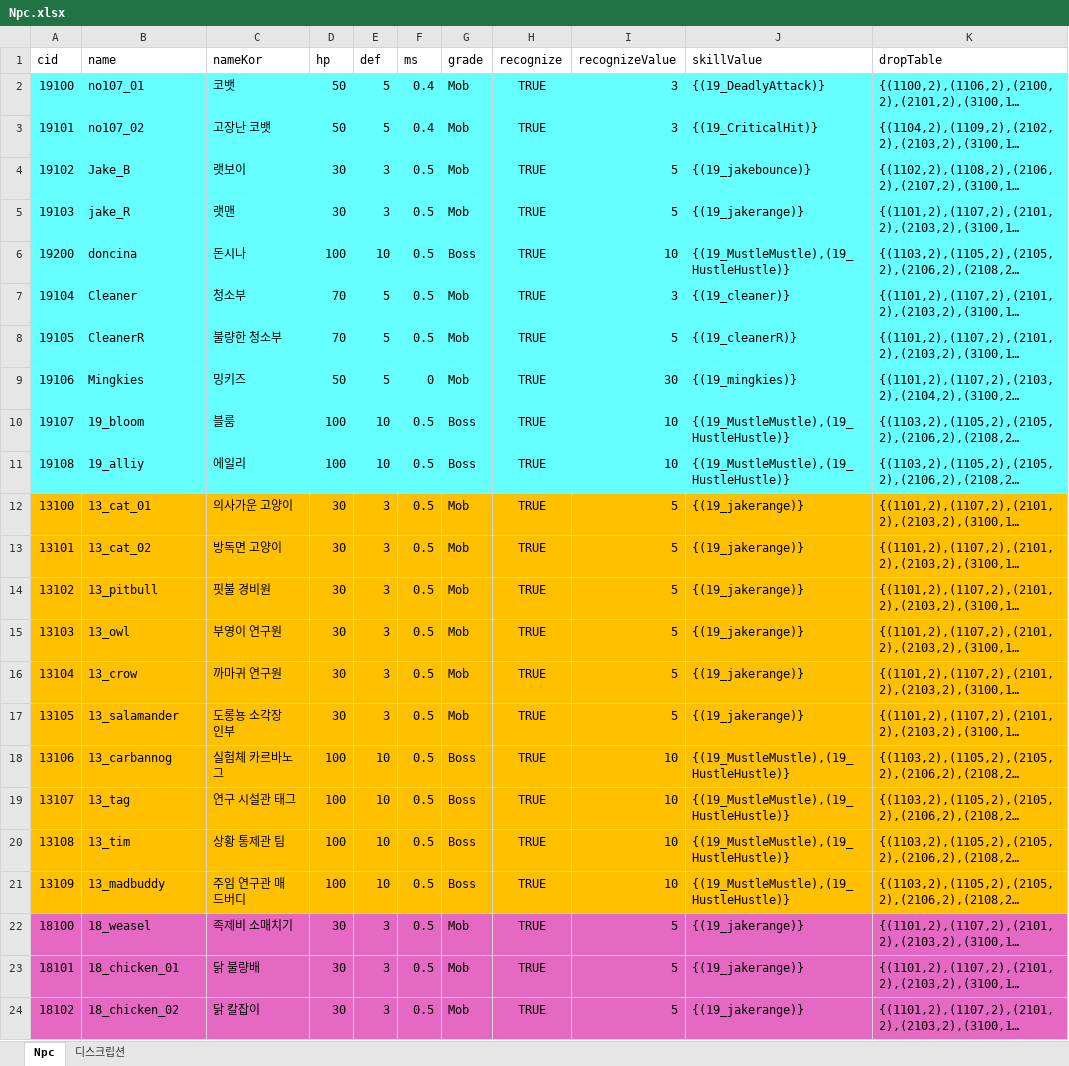
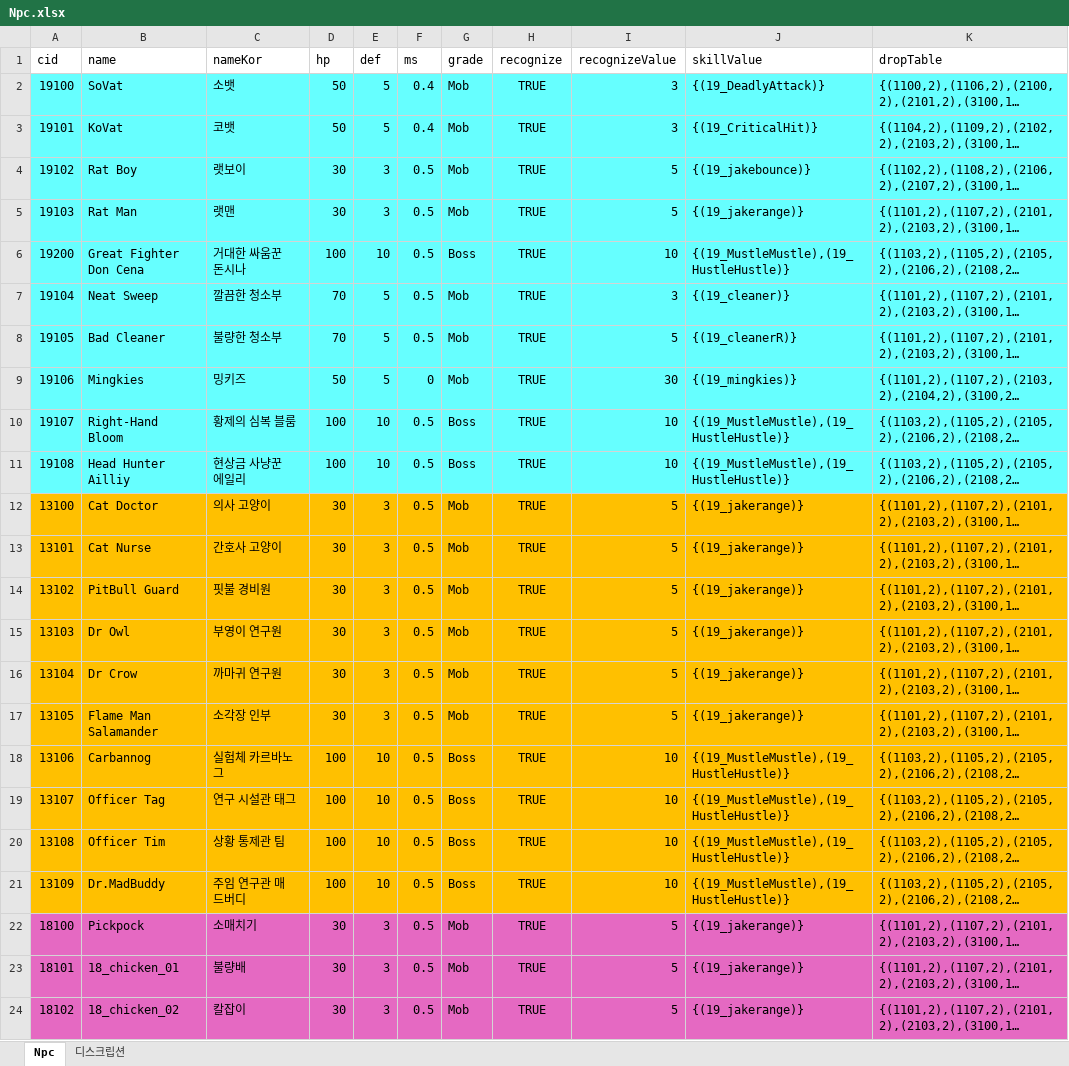
Before and after one commit to WolfPack-1/2D-Side-View-Roguelike, an Excel workbook: DesignDocs/VariableData/Npc.xlsx, sheet Npc, drawn as a sheet; only a part is shown; long unchanged cells end in …; values as stored, in another font and other column widths than the file's, no borders; the diff covers the shown part only; the diff names each change by its address in the sheet, - before the commit and + after, or states it on an @@ line.

```diff
--- a/DesignDocs/VariableData/Npc.xlsx (sheet Npc)
+++ b/DesignDocs/VariableData/Npc.xlsx (sheet Npc)
-B2 (name): no107_01
+B2 (name): SoVat
-C2 (nameKor): 코뱃
+C2 (nameKor): 소뱃
-B3 (name): no107_02
+B3 (name): KoVat
-C3 (nameKor): 고장난 코뱃
+C3 (nameKor): 코뱃
-B4 (name): Jake_B
+B4 (name): Rat Boy
-B5 (name): jake_R
+B5 (name): Rat Man
-B6 (name): doncina
+B6 (name): Great Fighter Don Cena
-C6 (nameKor): 돈시나
+C6 (nameKor): 거대한 싸움꾼 돈시나
-B7 (name): Cleaner
+B7 (name): Neat Sweep
-C7 (nameKor): 청소부
+C7 (nameKor): 깔끔한 청소부
-B8 (name): CleanerR
+B8 (name): Bad Cleaner
-B10 (name): 19_bloom
+B10 (name): Right-Hand Bloom
-C10 (nameKor): 블룸
+C10 (nameKor): 황제의 심복 블룸
-B11 (name): 19_alliy
+B11 (name): Head Hunter Ailliy
-C11 (nameKor): 에일리
+C11 (nameKor): 현상금 사냥꾼 에일리
-B12 (name): 13_cat_01
+B12 (name): Cat Doctor
-C12 (nameKor): 의사가운 고양이
+C12 (nameKor): 의사 고양이
-B13 (name): 13_cat_02
+B13 (name): Cat Nurse
-C13 (nameKor): 방독면 고양이
+C13 (nameKor): 간호사 고양이
-B14 (name): 13_pitbull
+B14 (name): PitBull Guard
-B15 (name): 13_owl
+B15 (name): Dr Owl
-B16 (name): 13_crow
+B16 (name): Dr Crow
-B17 (name): 13_salamander
+B17 (name): Flame Man Salamander
-C17 (nameKor): 도롱뇽 소각장 인부
+C17 (nameKor): 소각장 인부
-B18 (name): 13_carbannog
+B18 (name): Carbannog
-B19 (name): 13_tag
+B19 (name): Officer Tag
-B20 (name): 13_tim
+B20 (name): Officer Tim
-B21 (name): 13_madbuddy
+B21 (name): Dr.MadBuddy
-B22 (name): 18_weasel
+B22 (name): Pickpock
-C22 (nameKor): 족제비 소매치기
+C22 (nameKor): 소매치기
-C23 (nameKor): 닭 불량배
+C23 (nameKor): 불량배
-C24 (nameKor): 닭 칼잡이
+C24 (nameKor): 칼잡이
```
Also changed, not shown: 12 edited cells elsewhere in this sheet, 1 other file.
